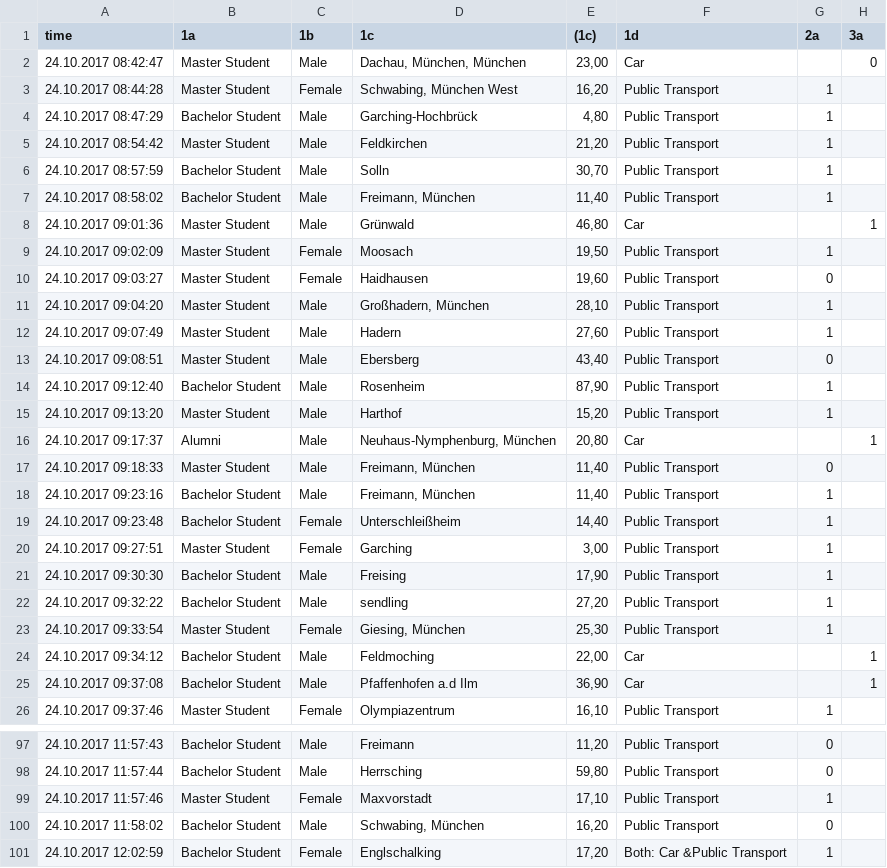
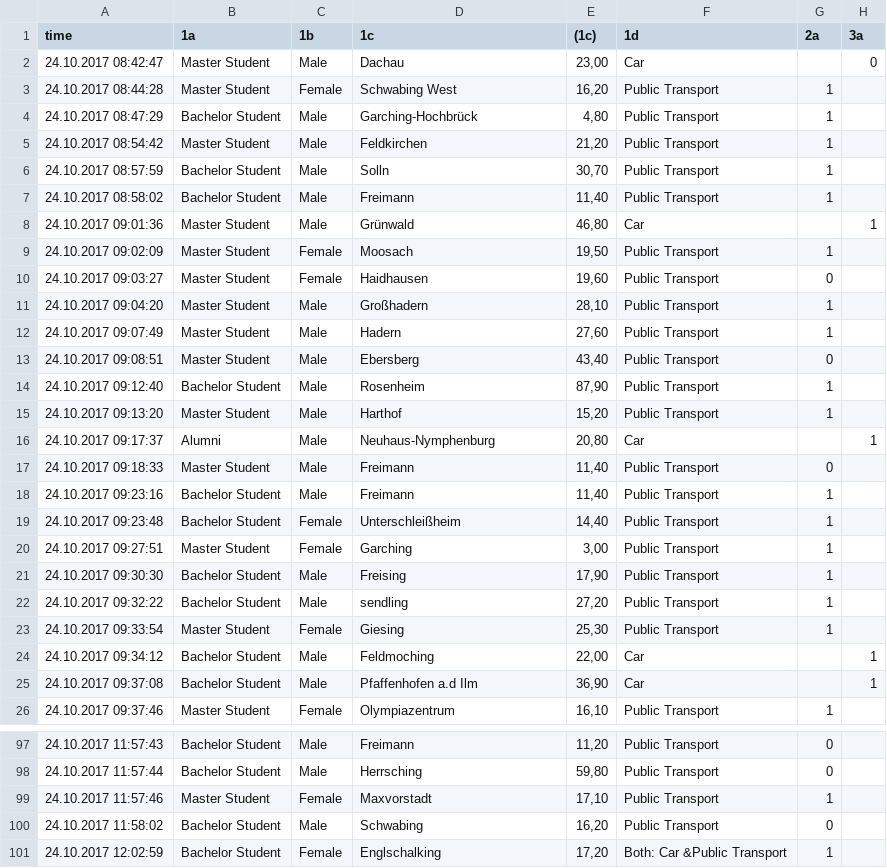
Before and after one commit to lukasmohs/ridesharing-survey-analysis, a CSV file: data.csv, drawn as a sheet; only a part is shown, gaps mark what is left out; the diff covers the shown part only; the diff names each change by its address in the sheet, - before the commit and + after, or states it on an @@ line.

```diff
--- a/data.csv
+++ b/data.csv
-D2 (1c): Dachau, München, München
+D2 (1c): Dachau
-D3 (1c): Schwabing, München West
+D3 (1c): Schwabing West
-D7 (1c): Freimann, München
+D7 (1c): Freimann
-D11 (1c): Großhadern, München
+D11 (1c): Großhadern
-D16 (1c): Neuhaus-Nymphenburg, München
+D16 (1c): Neuhaus-Nymphenburg
-D17:D18 (1c): Freimann, München
+D17:D18 (1c): Freimann
-D23 (1c): Giesing, München
+D23 (1c): Giesing
-D100 (1c): Schwabing, München
+D100 (1c): Schwabing
```
Also changed, not shown: 45 edited cells elsewhere in this file.
